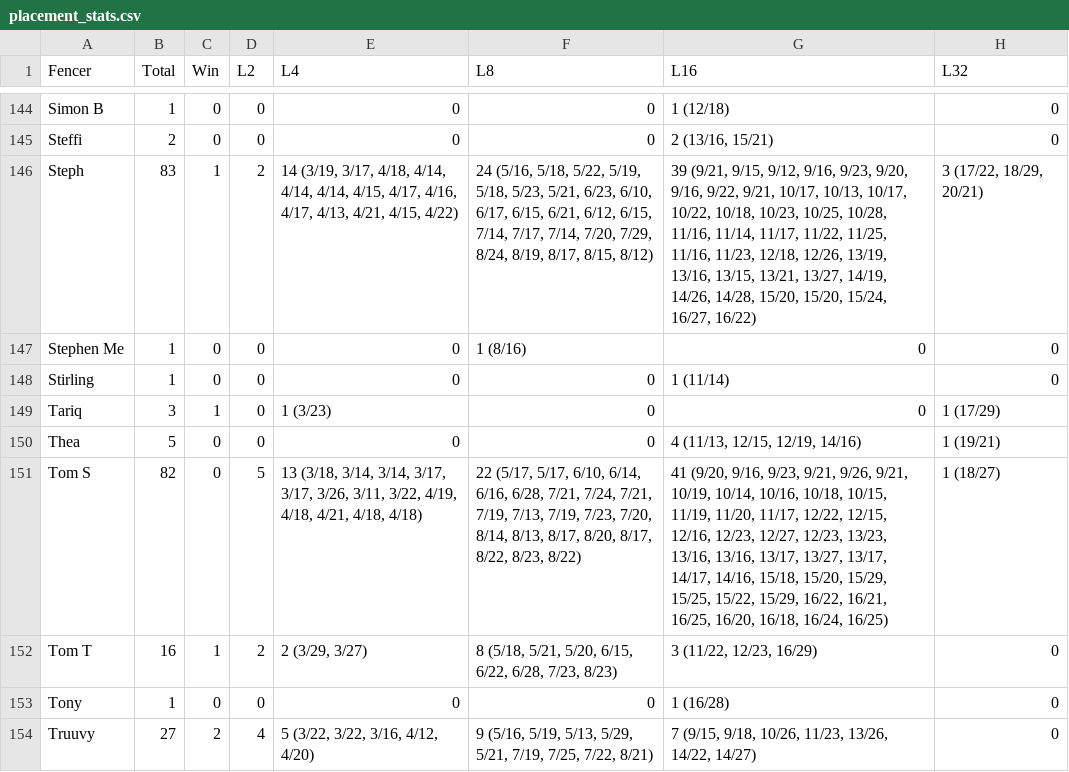
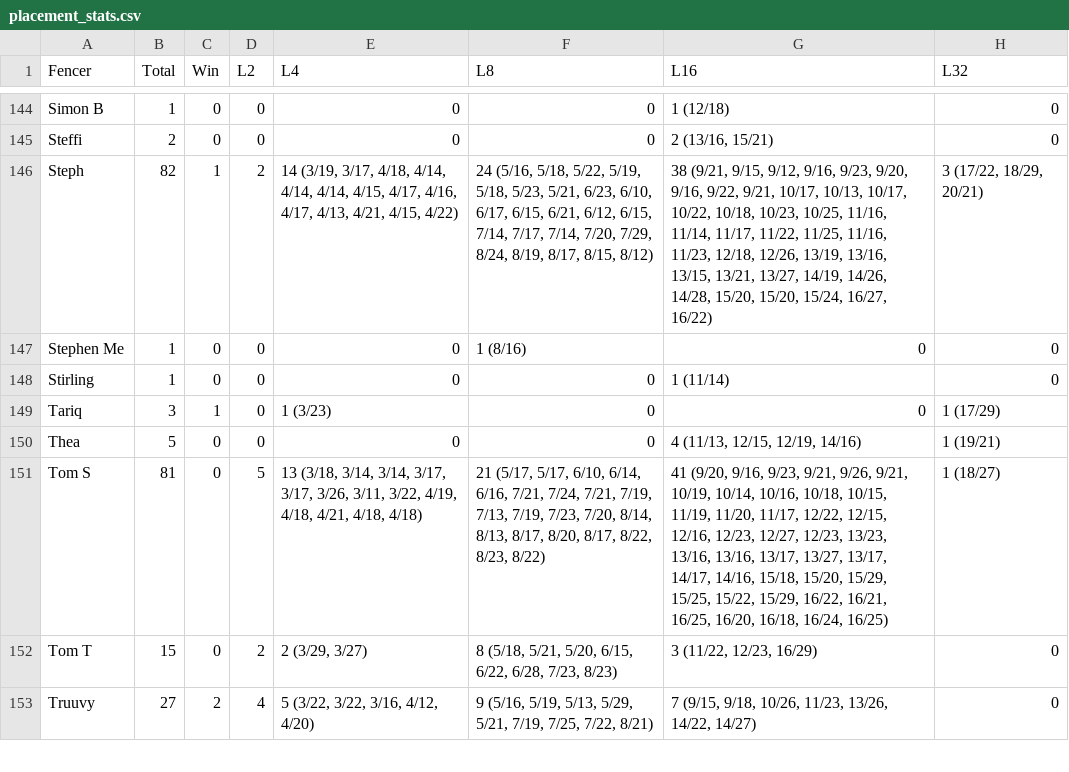
Before and after one commit to Alex3400/FencingTracker, a CSV file: docs/data/placement_stats.csv, drawn as a sheet; only a part is shown, gaps mark what is left out; the diff covers the shown part only.

```diff
--- a/docs/data/placement_stats.csv
+++ b/docs/data/placement_stats.csv
@@ -145,3 +145,3 @@ Simon B,1,0,0,0,0,1 (12/18),0
 Steffi,2,0,0,0,0,"2 (13/16, 15/21)",0
-Steph,83,1,2,"14 (3/19, 3/17, 4/18, 4/14, 4/14, 4/14, 4/15, 4/17, 4/16, 4/17, 4/13, 4/21, 4/15, 4/22)","24 (5/16, 5/18, 5/22, 5/19, 5/18, 5/23, 5/21, 6/23, 6/10, 6/17, 6/15, 6/21, 6/12, 6/15, 7/14, 7/17, 7/14, 7/20, 7/29, 8/24, 8/19, 8/17, 8/15, 8/12)","39 (9/21, 9/15, 9/12, 9/16, 9/23, 9/20, 9/16, 9/22, 9/21, 10/17, 10/13, 10/17, 10/22, 10/18, 10/23, 10/25, 10/28, 11/16, 11/14, 11/17, 11/22, 11/25, 11/16, 11/23, 12/18, 12/26, 13/19, 13/16, 13/15, 13/21, 13/27, 14/19, 14/26, 14/28, 15/20, 15/20, 15/24, 16/27, 16/22)","3 (17/22, 18/29, 20/21)"
+Steph,82,1,2,"14 (3/19, 3/17, 4/18, 4/14, 4/14, 4/14, 4/15, 4/17, 4/16, 4/17, 4/13, 4/21, 4/15, 4/22)","24 (5/16, 5/18, 5/22, 5/19, 5/18, 5/23, 5/21, 6/23, 6/10, 6/17, 6/15, 6/21, 6/12, 6/15, 7/14, 7/17, 7/14, 7/20, 7/29, 8/24, 8/19, 8/17, 8/15, 8/12)","38 (9/21, 9/15, 9/12, 9/16, 9/23, 9/20, 9/16, 9/22, 9/21, 10/17, 10/13, 10/17, 10/22, 10/18, 10/23, 10/25, 11/16, 11/14, 11/17, 11/22, 11/25, 11/16, 11/23, 12/18, 12/26, 13/19, 13/16, 13/15, 13/21, 13/27, 14/19, 14/26, 14/28, 15/20, 15/20, 15/24, 16/27, 16/22)","3 (17/22, 18/29, 20/21)"
 Stephen Me,1,0,0,0,1 (8/16),0,0
@@ -150,5 +150,4 @@ Tariq,3,1,0,1 (3/23),0,0,1 (17/29)
 Thea,5,0,0,0,0,"4 (11/13, 12/15, 12/19, 14/16)",1 (19/21)
-Tom S,82,0,5,"13 (3/18, 3/14, 3/14, 3/17, 3/17, 3/26, 3/11, 3/22, 4/19, 4/18, 4/21, 4/18, 4/18)","22 (5/17, 5/17, 6/10, 6/14, 6/16, 6/28, 7/21, 7/24, 7/21, 7/19, 7/13, 7/19, 7/23, 7/20, 8/14, 8/13, 8/17, 8/20, 8/17, 8/22, 8/23, 8/22)","41 (9/20, 9/16, 9/23, 9/21, 9/26, 9/21, 10/19, 10/14, 10/16, 10/18, 10/15, 11/19, 11/20, 11/17, 12/22, 12/15, 12/16, 12/23, 12/27, 12/23, 13/23, 13/16, 13/16, 13/17, 13/27, 13/17, 14/17, 14/16, 15/18, 15/20, 15/29, 15/25, 15/22, 15/29, 16/22, 16/21, 16/25, 16/20, 16/18, 16/24, 16/25)",1 (18/27)
-Tom T,16,1,2,"2 (3/29, 3/27)","8 (5/18, 5/21, 5/20, 6/15, 6/22, 6/28, 7/23, 8/23)","3 (11/22, 12/23, 16/29)",0
-Tony,1,0,0,0,0,1 (16/28),0
+Tom S,81,0,5,"13 (3/18, 3/14, 3/14, 3/17, 3/17, 3/26, 3/11, 3/22, 4/19, 4/18, 4/21, 4/18, 4/18)","21 (5/17, 5/17, 6/10, 6/14, 6/16, 7/21, 7/24, 7/21, 7/19, 7/13, 7/19, 7/23, 7/20, 8/14, 8/13, 8/17, 8/20, 8/17, 8/22, 8/23, 8/22)","41 (9/20, 9/16, 9/23, 9/21, 9/26, 9/21, 10/19, 10/14, 10/16, 10/18, 10/15, 11/19, 11/20, 11/17, 12/22, 12/15, 12/16, 12/23, 12/27, 12/23, 13/23, 13/16, 13/16, 13/17, 13/27, 13/17, 14/17, 14/16, 15/18, 15/20, 15/29, 15/25, 15/22, 15/29, 16/22, 16/21, 16/25, 16/20, 16/18, 16/24, 16/25)",1 (18/27)
+Tom T,15,0,2,"2 (3/29, 3/27)","8 (5/18, 5/21, 5/20, 6/15, 6/22, 6/28, 7/23, 8/23)","3 (11/22, 12/23, 16/29)",0
 Truuvy,27,2,4,"5 (3/22, 3/22, 3/16, 4/12, 4/20)","9 (5/16, 5/19, 5/13, 5/29, 5/21, 7/19, 7/25, 7/22, 8/21)","7 (9/15, 9/18, 10/26, 11/23, 13/26, 14/22, 14/27)",0
```
Also changed, not shown: 42 edited cells elsewhere in this file, docs/data/fencer_stats.csv, docs/data/head_to_head_stats.csv, 20 other files.
